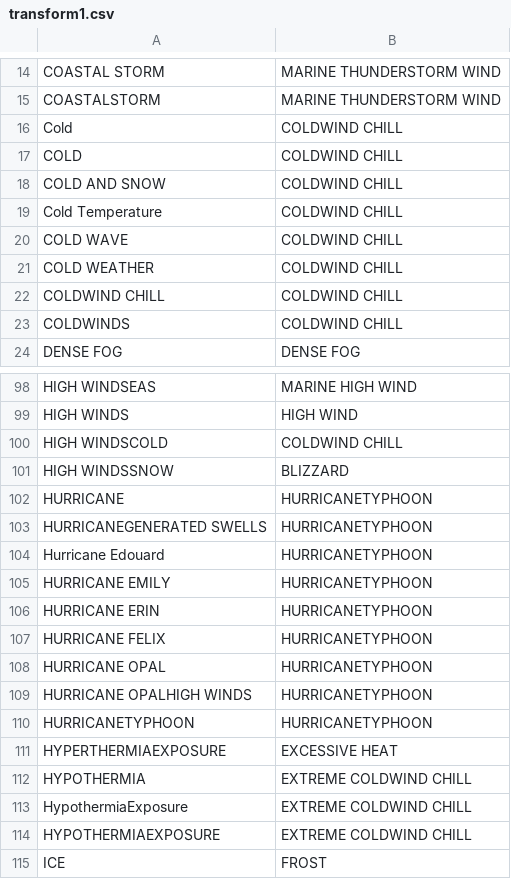
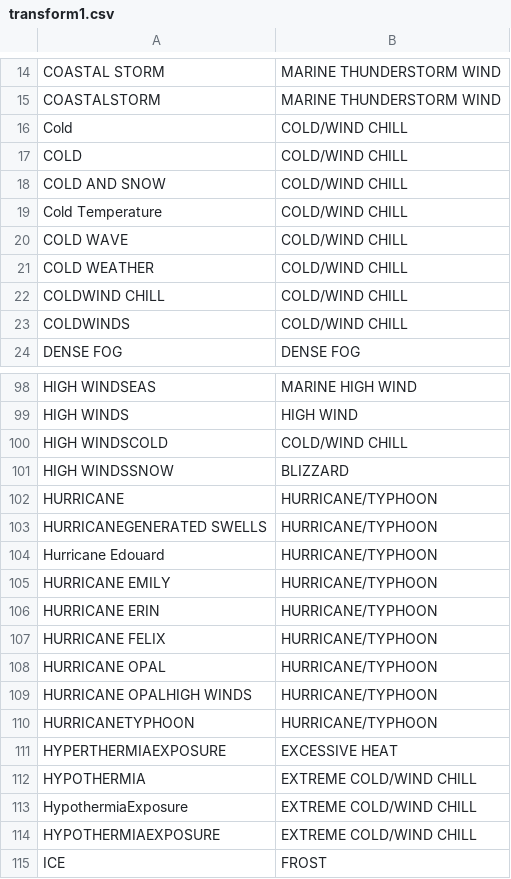
Before and after one commit to Pilandok/NOAA-stormdata-analysis, a CSV file: transform1.csv, drawn as a sheet; only a part is shown, gaps mark what is left out; the diff covers the shown part only.

```diff
--- a/transform1.csv
+++ b/transform1.csv
@@ -16,8 +16,8 @@
-"Cold","COLDWIND CHILL"
-"COLD","COLDWIND CHILL"
-"COLD AND SNOW","COLDWIND CHILL"
-"Cold Temperature","COLDWIND CHILL"
-"COLD WAVE","COLDWIND CHILL"
-"COLD WEATHER","COLDWIND CHILL"
-"COLDWIND CHILL","COLDWIND CHILL"
-"COLDWINDS","COLDWIND CHILL"
+Cold,COLD/WIND CHILL
+COLD,COLD/WIND CHILL
+COLD AND SNOW,COLD/WIND CHILL
+Cold Temperature,COLD/WIND CHILL
+COLD WAVE,COLD/WIND CHILL
+COLD WEATHER,COLD/WIND CHILL
+COLDWIND CHILL,COLD/WIND CHILL
+COLDWINDS,COLD/WIND CHILL
@@ -100 +100 @@
-"HIGH WINDSCOLD","COLDWIND CHILL"
+HIGH WINDSCOLD,COLD/WIND CHILL
@@ -102,9 +102,9 @@
-"HURRICANE","HURRICANETYPHOON"
-"HURRICANEGENERATED SWELLS","HURRICANETYPHOON"
-"Hurricane Edouard","HURRICANETYPHOON"
-"HURRICANE EMILY","HURRICANETYPHOON"
-"HURRICANE ERIN","HURRICANETYPHOON"
-"HURRICANE FELIX","HURRICANETYPHOON"
-"HURRICANE OPAL","HURRICANETYPHOON"
-"HURRICANE OPALHIGH WINDS","HURRICANETYPHOON"
-"HURRICANETYPHOON","HURRICANETYPHOON"
+HURRICANE,HURRICANE/TYPHOON
+HURRICANEGENERATED SWELLS,HURRICANE/TYPHOON
+Hurricane Edouard,HURRICANE/TYPHOON
+HURRICANE EMILY,HURRICANE/TYPHOON
+HURRICANE ERIN,HURRICANE/TYPHOON
+HURRICANE FELIX,HURRICANE/TYPHOON
+HURRICANE OPAL,HURRICANE/TYPHOON
+HURRICANE OPALHIGH WINDS,HURRICANE/TYPHOON
+HURRICANETYPHOON,HURRICANE/TYPHOON
@@ -112,3 +112,3 @@
-"HYPOTHERMIA","EXTREME COLDWIND CHILL"
-"HypothermiaExposure","EXTREME COLDWIND CHILL"
-"HYPOTHERMIAEXPOSURE","EXTREME COLDWIND CHILL"
+HYPOTHERMIA,EXTREME COLD/WIND CHILL
+HypothermiaExposure,EXTREME COLD/WIND CHILL
+HYPOTHERMIAEXPOSURE,EXTREME COLD/WIND CHILL
```
Also changed, not shown: 15 edited cells elsewhere in this file, 2 other files.
